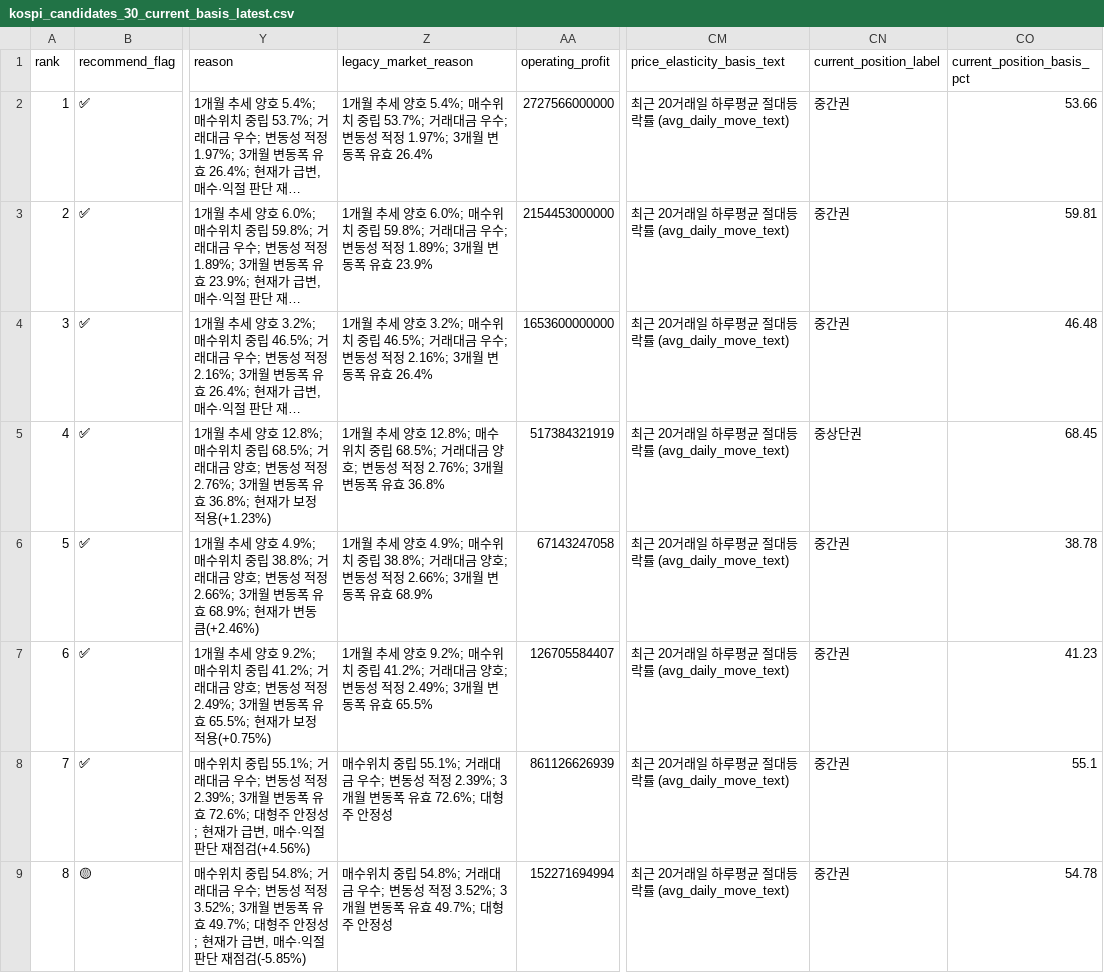
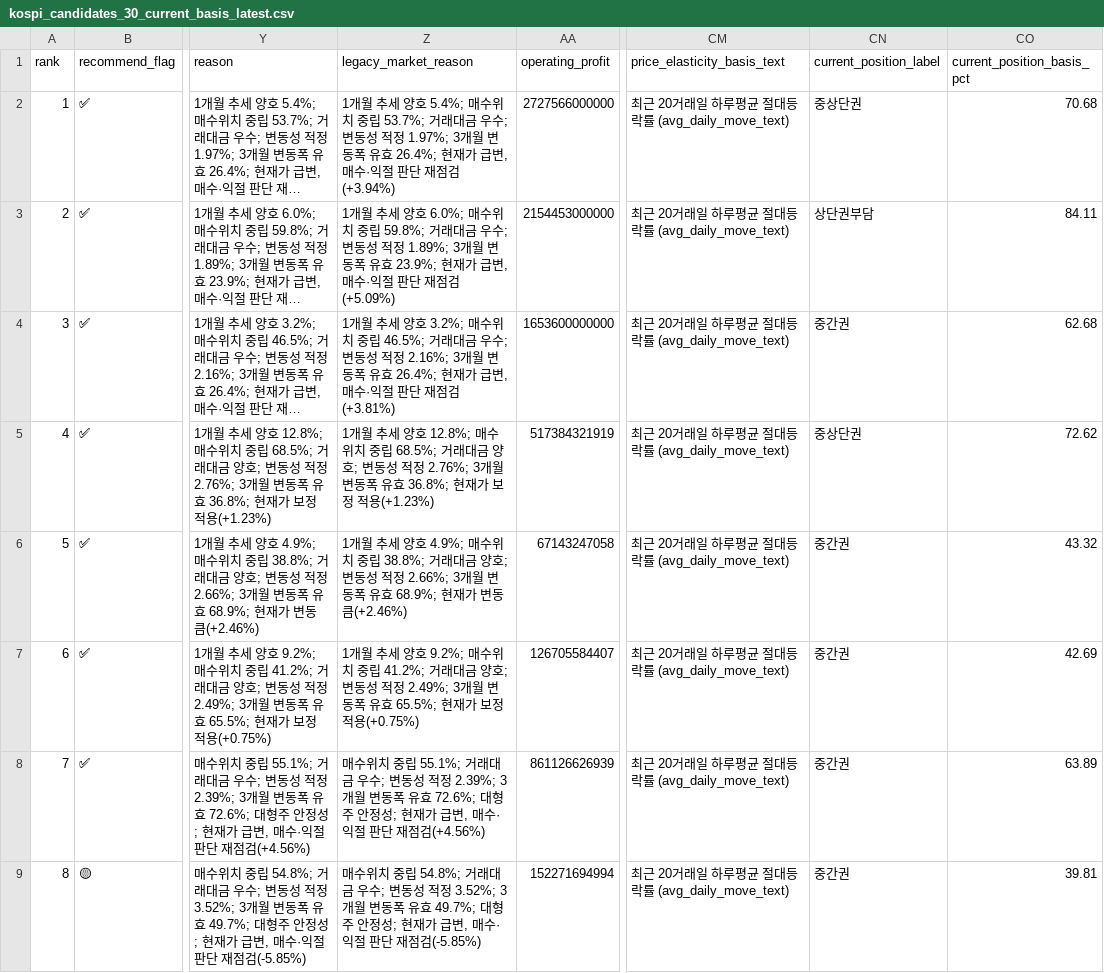
Before and after one commit to sehwankim0114/krx-watchlist-auto, a CSV file: latest/kospi_candidates_30_current_basis_latest.csv, drawn as a sheet; only a part is shown, gaps mark what is left out; long unchanged cells end in …; the diff covers the shown part only; the diff names each change by its address in the sheet, - before the commit and + after, or states it on an @@ line.

```diff
--- a/latest/kospi_candidates_30_current_basis_latest.csv
+++ b/latest/kospi_candidates_30_current_basis_latest.csv
-Z2 (legacy_market_reason): …유효 26.4%
+Z2 (legacy_market_reason): …유효 26.4%; 현재가 급변, 매수·익절 판단 재점검(+3.94%)
-CN2 (current_position_label): 중간권
+CN2 (current_position_label): 중상단권
-CO2 (current_position_basis_pct): 53.66
+CO2 (current_position_basis_pct): 70.68
-Z3 (legacy_market_reason): …유효 23.9%
+Z3 (legacy_market_reason): …유효 23.9%; 현재가 급변, 매수·익절 판단 재점검(+5.09%)
-CN3 (current_position_label): 중간권
+CN3 (current_position_label): 상단권부담
-CO3 (current_position_basis_pct): 59.81
+CO3 (current_position_basis_pct): 84.11
-Z4 (legacy_market_reason): …유효 26.4%
+Z4 (legacy_market_reason): …유효 26.4%; 현재가 급변, 매수·익절 판단 재점검(+3.81%)
-CO4 (current_position_basis_pct): 46.48
+CO4 (current_position_basis_pct): 62.68
-Z5 (legacy_market_reason): …유효 36.8%
+Z5 (legacy_market_reason): …유효 36.8%; 현재가 보정 적용(+1.23%)
-CO5 (current_position_basis_pct): 68.45
+CO5 (current_position_basis_pct): 72.62
-Z6 (legacy_market_reason): …유효 68.9%
+Z6 (legacy_market_reason): …유효 68.9%; 현재가 변동 큼(+2.46%)
-CO6 (current_position_basis_pct): 38.78
+CO6 (current_position_basis_pct): 43.32
-Z7 (legacy_market_reason): …유효 65.5%
+Z7 (legacy_market_reason): …유효 65.5%; 현재가 보정 적용(+0.75%)
-CO7 (current_position_basis_pct): 41.23
+CO7 (current_position_basis_pct): 42.69
-Z8 (legacy_market_reason): …안정성
+Z8 (legacy_market_reason): …안정성; 현재가 급변, 매수·익절 판단 재점검(+4.56%)
-CO8 (current_position_basis_pct): 55.1
+CO8 (current_position_basis_pct): 63.89
-Z9 (legacy_market_reason): …안정성
+Z9 (legacy_market_reason): …안정성; 현재가 급변, 매수·익절 판단 재점검(-5.85%)
-CO9 (current_position_basis_pct): 54.78
+CO9 (current_position_basis_pct): 39.81
```
Also changed, not shown: 42 edited cells elsewhere in this file, latest/kosdaq_candidates_10_current_basis_latest.csv, latest/kosdaq_candidates_10_supplemented_latest.csv, 37 other files.
